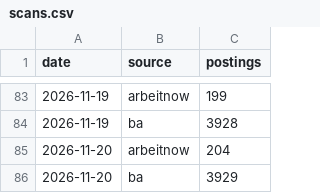
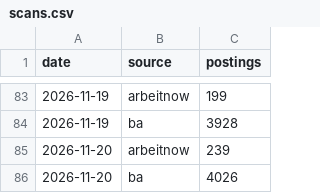
Before and after one commit to morty1338/werkstudent-radar, a CSV file: data/history/scans.csv, drawn as a sheet; only a part is shown, gaps mark what is left out.

```diff
--- a/data/history/scans.csv
+++ b/data/history/scans.csv
@@ -84,3 +84,3 @@ date,source,postings
 2026-11-19,ba,3928
-2026-11-20,arbeitnow,204
-2026-11-20,ba,3929
+2026-11-20,arbeitnow,239
+2026-11-20,ba,4026
```
Also changed, not shown: data/history.csv, data/history/llm_runs.csv, 45 other files.
